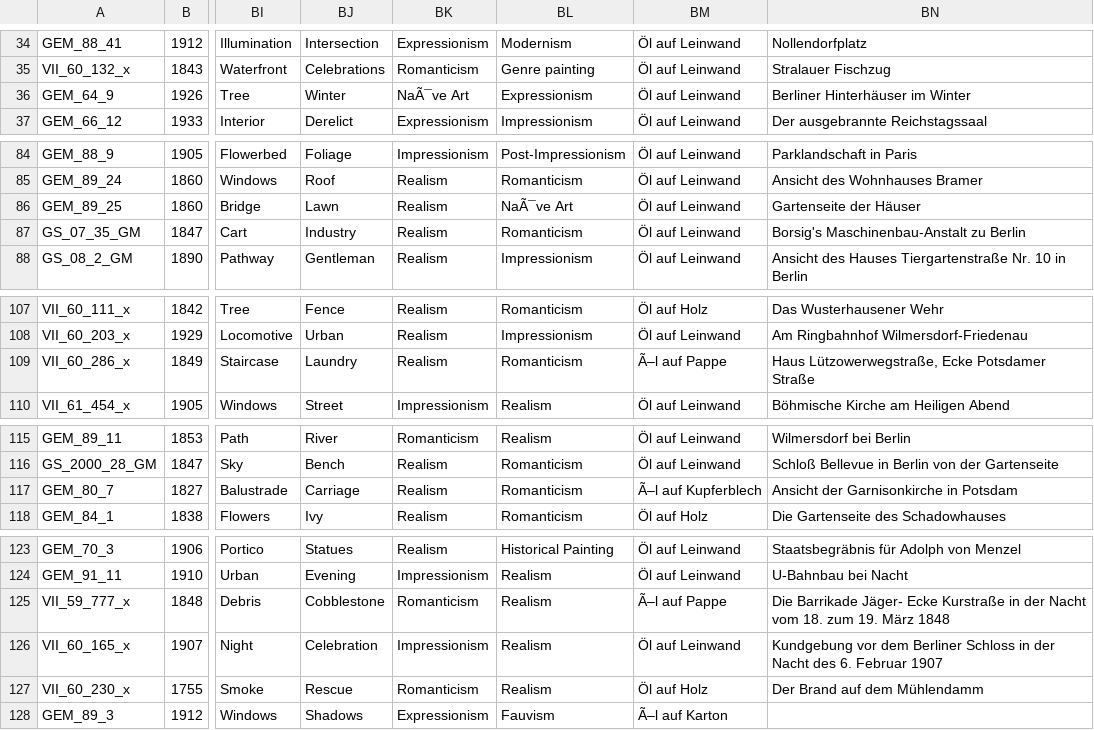
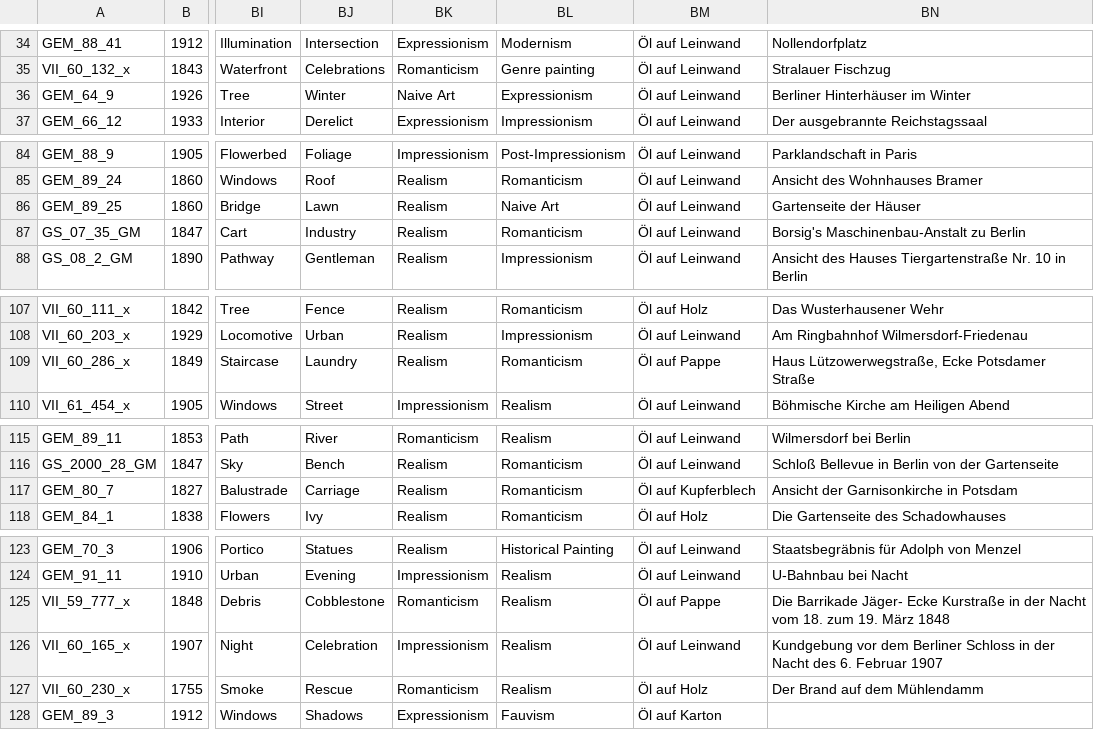
Before and after one commit to sebastianruffberlin/Stadtmuseum_Viewer, a CSV file: data/data.csv, drawn as a sheet; only a part is shown, gaps mark what is left out; the diff covers the shown part only; the diff names each change by its address in the sheet, - before the commit and + after, or states it on an @@ line.

```diff
--- a/data/data.csv
+++ b/data/data.csv
-BK36: NaÃ¯ve Art
+BK36: Naive Art
-BL86: NaÃ¯ve Art
+BL86: Naive Art
-BM109: Ã–l auf Pappe
+BM109: Öl auf Pappe
-BM117: Ã–l auf Kupferblech
+BM117: Öl auf Kupferblech
-BM125: Ã–l auf Pappe
+BM125: Öl auf Pappe
-BM128: Ã–l auf Karton
+BM128: Öl auf Karton
```
Also changed, not shown: 14 edited cells elsewhere in this file.
